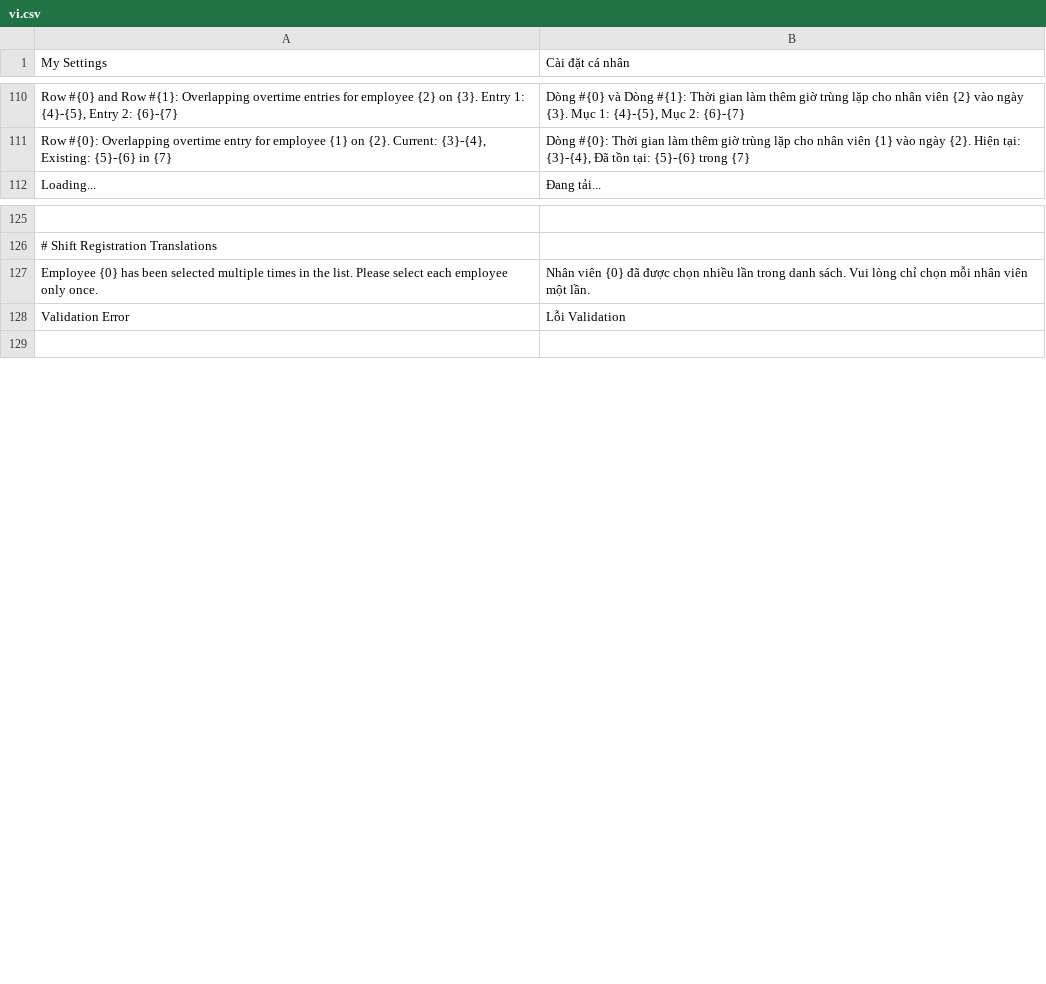
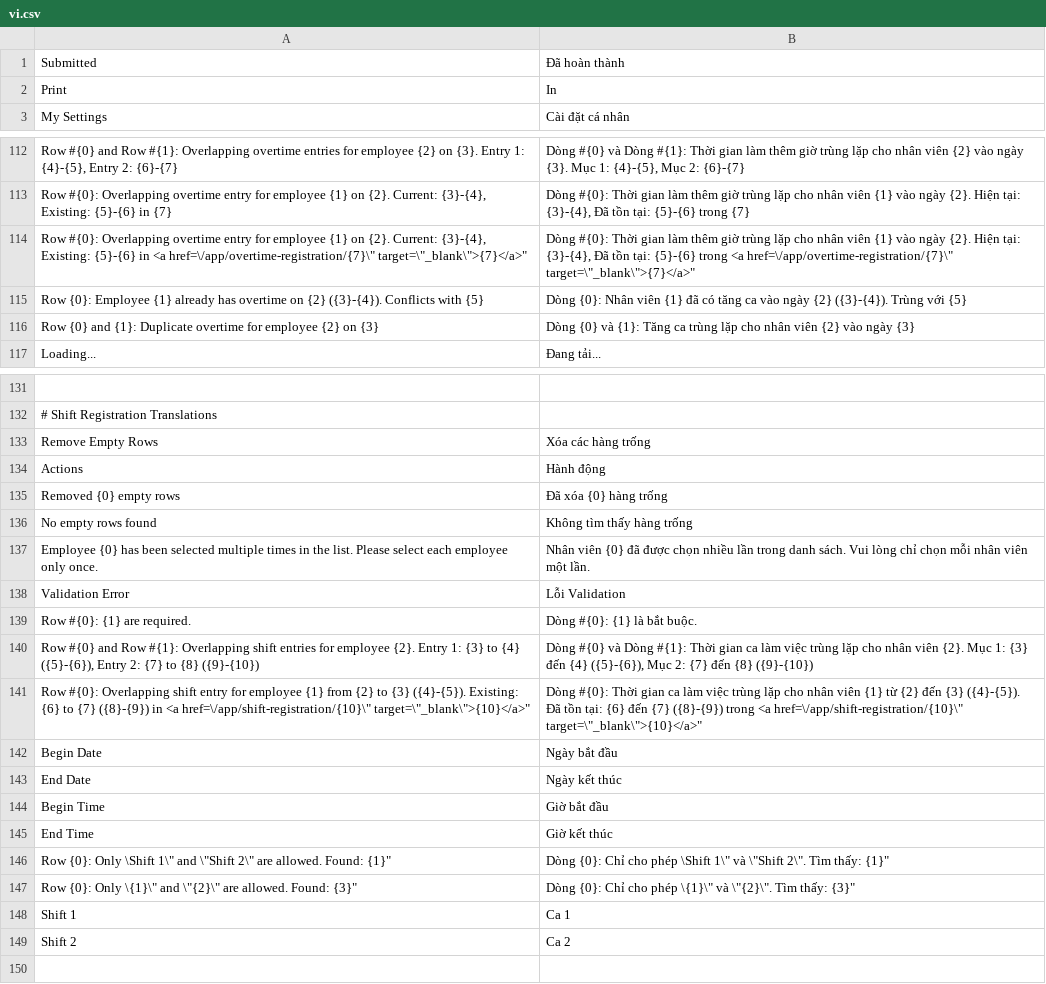
Before and after one commit to nguyenson-toray/customize_erpnext, a CSV file: customize_erpnext/translations/vi.csv, drawn as a sheet; only a part is shown, gaps mark what is left out; the diff covers the shown part only; the diff names each change by its address in the sheet, - before the commit and + after, or states it on an @@ line.

Commit message:
update for Shift, Overtime Registration,

```diff
--- a/customize_erpnext/translations/vi.csv
+++ b/customize_erpnext/translations/vi.csv
+row 1: Submitted | Đã hoàn thành
+row 2: Print | In
+row 114: Row #{0}: Overlapping overtime entry for employee {1} on {2}. Current: {3}-{4}, Existing: {5}-{6} in <a href=\/app/overtime-registration/{7}\" target=\"_blank\">{7}</a>" | Dòng #{0}: Thời gian làm thêm giờ trùng lặp cho nhân viên {1} vào ngày {2}. Hiện tại: {3}-{4}, Đã tồn tại: {5}-{6} trong <a href=\/app/overtime-registration/{7}\" target=\"_blank\">{7}</a>"
+row 115: Row {0}: Employee {1} already has overtime on {2} ({3}-{4}). Conflicts with {5} | Dòng {0}: Nhân viên {1} đã có tăng ca vào ngày {2} ({3}-{4}). Trùng với {5}
+row 116: Row {0} and {1}: Duplicate overtime for employee {2} on {3} | Dòng {0} và {1}: Tăng ca trùng lặp cho nhân viên {2} vào ngày {3}
+row 133: Remove Empty Rows | Xóa các hàng trống
+row 134: Actions | Hành động
+row 135: Removed {0} empty rows | Đã xóa {0} hàng trống
+row 136: No empty rows found | Không tìm thấy hàng trống
+row 139: Row #{0}: {1} are required. | Dòng #{0}: {1} là bắt buộc.
+row 140: Row #{0} and Row #{1}: Overlapping shift entries for employee {2}. Entry 1: {3} to {4} ({5}-{6}), Entry 2: {7} to {8} ({9}-{10}) | Dòng #{0} và Dòng #{1}: Thời gian ca làm việc trùng lặp cho nhân viên {2}. Mục 1: {3} đến {4} ({5}-{6}), Mục 2: {7} đến {8} ({9}-{10})
+row 141: Row #{0}: Overlapping shift entry for employee {1} from {2} to {3} ({4}-{5}). Existing: {6} to {7} ({8}-{9}) in <a href=\/app/shift-registration/{10}\" target=\"_blank\">{10}</a>" | Dòng #{0}: Thời gian ca làm việc trùng lặp cho nhân viên {1} từ {2} đến {3} ({4}-{5}). Đã tồn tại: {6} đến {7} ({8}-{9}) trong <a href=\/app/shift-registration/{10}\" target=\"_blank\">{10}</a>"
+row 142: Begin Date | Ngày bắt đầu
+row 143: End Date | Ngày kết thúc
+row 144: Begin Time | Giờ bắt đầu
+row 145: End Time | Giờ kết thúc
+row 146: Row {0}: Only \Shift 1\" and \"Shift 2\" are allowed. Found: {1}" | Dòng {0}: Chỉ cho phép \Shift 1\" và \"Shift 2\". Tìm thấy: {1}"
+row 147: Row {0}: Only \{1}\" and \"{2}\" are allowed. Found: {3}" | Dòng {0}: Chỉ cho phép \{1}\" và \"{2}\". Tìm thấy: {3}"
+row 148: Shift 1 | Ca 1
+row 149: Shift 2 | Ca 2
```
Also changed, not shown: 2 added rows, 1 removed row and 1 edited cell elsewhere in this file, 11 other files.
